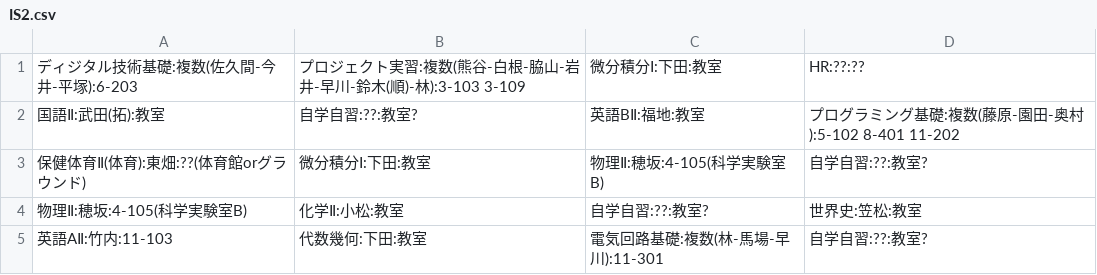
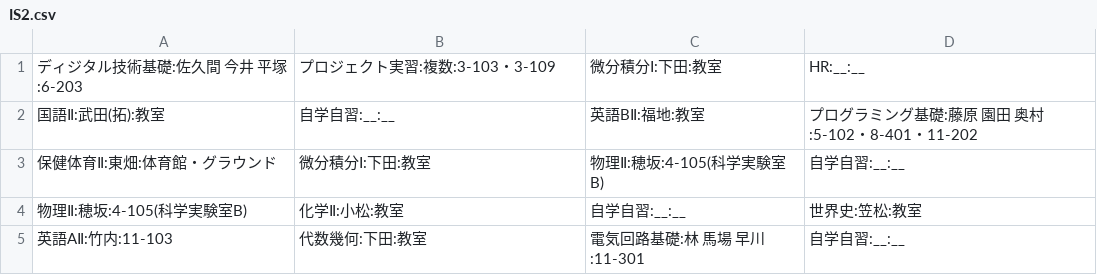
Before and after one commit to Agatsuma854/get_timetable, a CSV file: 2019/second/IS2.csv, drawn as a sheet.

```diff
--- a/2019/second/IS2.csv
+++ b/2019/second/IS2.csv
@@ -1,5 +1,5 @@
-ディジタル技術基礎:複数(佐久間-今井-平塚):6-203,プロジェクト実習:複数(熊谷-白根-脇山-岩井-早川-鈴木(順)-林):3-103 3-109,微分積分Ⅰ:下田:教室,HR:??:??
-国語Ⅱ:武田(拓):教室,自学自習:??:教室?,英語BⅡ:福地:教室,プログラミング基礎:複数(藤原-園田-奥村):5-102 8-401 11-202
-保健体育Ⅱ(体育):東畑:??(体育館orグラウンド),微分積分Ⅰ:下田:教室,物理Ⅱ:穂坂:4-105(科学実験室B),自学自習:??:教室?
-物理Ⅱ:穂坂:4-105(科学実験室B),化学Ⅱ:小松:教室,自学自習:??:教室?,世界史:笠松:教室
-英語AⅡ:竹内:11-103,代数幾何:下田:教室,電気回路基礎:複数(林-馬場-早川):11-301,自学自習:??:教室?
+ディジタル技術基礎:佐久間 今井 平塚:6-203,プロジェクト実習:複数:3-103・3-109,微分積分Ⅰ:下田:教室,HR:__:__
+国語Ⅱ:武田(拓):教室,自学自習:__:__,英語BⅡ:福地:教室,プログラミング基礎:藤原 園田 奥村:5-102・8-401・11-202
+保健体育Ⅱ:東畑:体育館・グラウンド,微分積分Ⅰ:下田:教室,物理Ⅱ:穂坂:4-105(科学実験室B),自学自習:__:__
+物理Ⅱ:穂坂:4-105(科学実験室B),化学Ⅱ:小松:教室,自学自習:__:__,世界史:笠松:教室
+英語AⅡ:竹内:11-103,代数幾何:下田:教室,電気回路基礎:林 馬場 早川:11-301,自学自習:__:__
```
Also changed, not shown: 2019/second/1-2.csv, 2019/second/1-3.csv, 10 other files.
